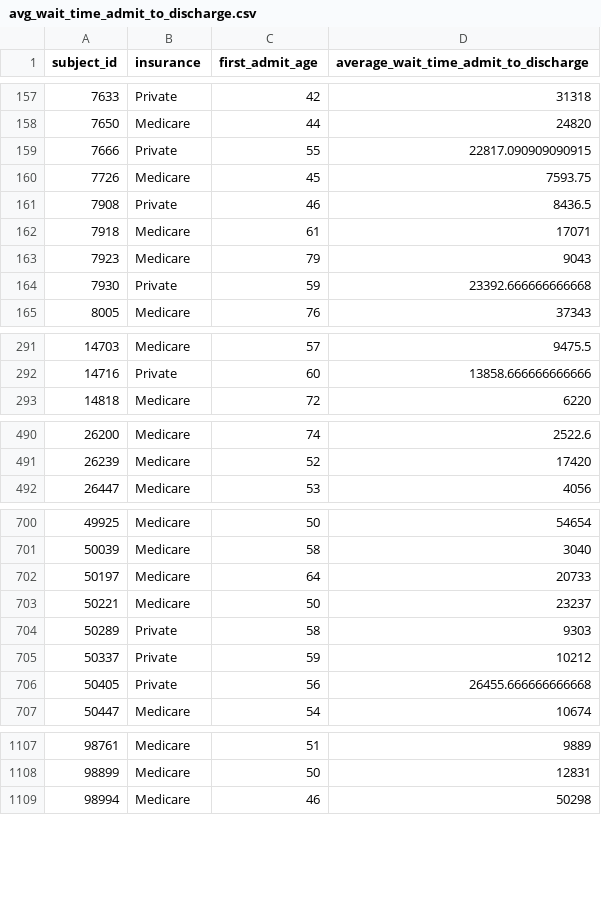
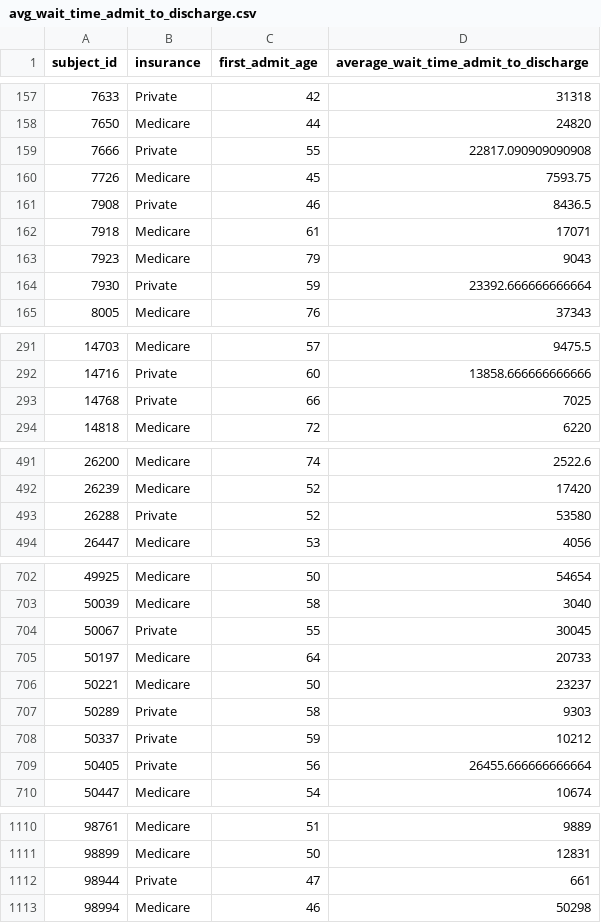
Before and after one commit to Tanvir786123/COMP3931-Individual-Project, a CSV file: admissions/data/viral_hepatitis/avg_wait_time_admit_to_discharge.csv, drawn as a sheet; only a part is shown, gaps mark what is left out; the diff covers the shown part only.

```diff
--- a/admissions/data/viral_hepatitis/avg_wait_time_admit_to_discharge.csv
+++ b/admissions/data/viral_hepatitis/avg_wait_time_admit_to_discharge.csv
@@ -158,3 +158,3 @@ subject_id,insurance,first_admit_age,average_wait_time_admit_to_discharge
 7650,Medicare,44,24820
-7666,Private,55,22817.090909090915
+7666,Private,55,22817.090909090908
 7726,Medicare,45,7593.75
@@ -163,3 +163,3 @@ subject_id,insurance,first_admit_age,average_wait_time_admit_to_discharge
 7923,Medicare,79,9043
-7930,Private,59,23392.666666666668
+7930,Private,59,23392.666666666664
 8005,Medicare,76,37343
@@ -292,2 +292,3 @@ subject_id,insurance,first_admit_age,average_wait_time_admit_to_discharge
 14716,Private,60,13858.666666666666
+14768,Private,66,7025
 14818,Medicare,72,6220
@@ -491,2 +492,3 @@ subject_id,insurance,first_admit_age,average_wait_time_admit_to_discharge
 26239,Medicare,52,17420
+26288,Private,52,53580
 26447,Medicare,53,4056
@@ -701,2 +703,3 @@ subject_id,insurance,first_admit_age,average_wait_time_admit_to_discharge
 50039,Medicare,58,3040
+50067,Private,55,30045
 50197,Medicare,64,20733
@@ -705,3 +708,3 @@ subject_id,insurance,first_admit_age,average_wait_time_admit_to_discharge
 50337,Private,59,10212
-50405,Private,56,26455.666666666668
+50405,Private,56,26455.666666666664
 50447,Medicare,54,10674
@@ -1108,2 +1111,3 @@ subject_id,insurance,first_admit_age,average_wait_time_admit_to_discharge
 98899,Medicare,50,12831
+98944,Private,47,661
 98994,Medicare,46,50298
```
Also changed, not shown: 16 edited cells elsewhere in this file, admissions/data/viral_hepatitis/avg_wait_time_edreg_to_edout.csv.
